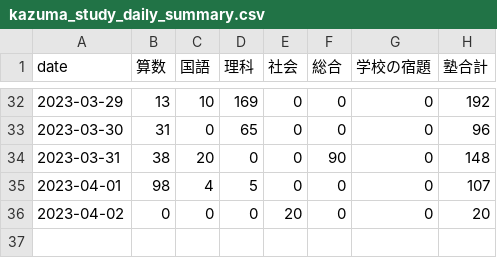
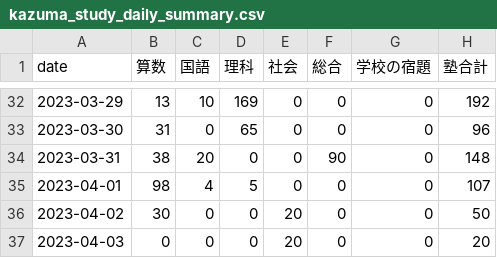
Before and after one commit to mustangsally1973/mustangasally1973.github.io, a CSV file: data/kazuma_study_daily_summary.csv, drawn as a sheet; only a part is shown, gaps mark what is left out.

```diff
--- a/data/kazuma_study_daily_summary.csv
+++ b/data/kazuma_study_daily_summary.csv
@@ -35,2 +35,3 @@ date,算数,国語,理科,社会,総合,学校の宿題,塾合計
 2023-04-01,98,4,5,0,0,0,107
-2023-04-02,0,0,0,20,0,0,20
+2023-04-02,30,0,0,20,0,0,50
+2023-04-03,0,0,0,20,0,0,20
```
Also changed, not shown: data/kazuma_study_recode.csv, data/kazuma_study_weekly_summary.csv, 1 other file.
